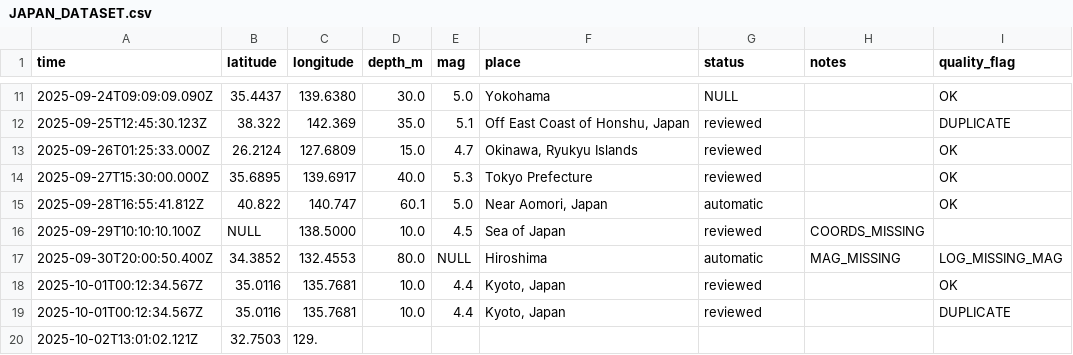
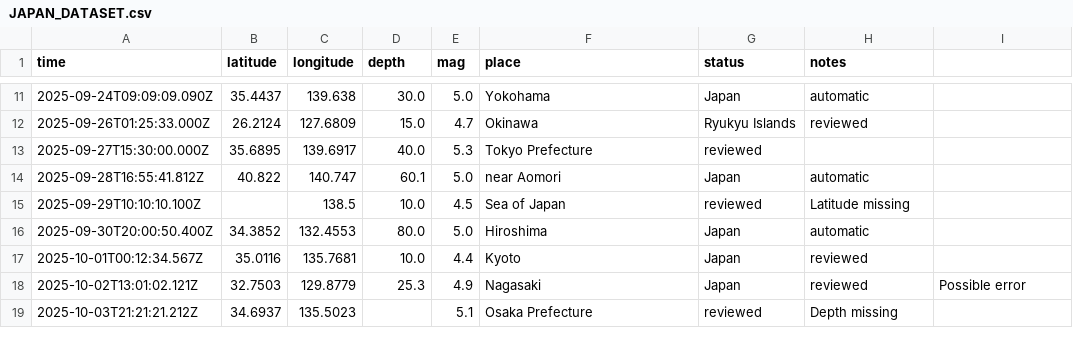
Before and after one commit to pouryaamarloo/Earthquake-analysis-in-Japan, a CSV file: JAPAN_DATASET.csv, drawn as a sheet; only a part is shown, gaps mark what is left out; the diff covers the shown part only.

```diff
--- a/JAPAN_DATASET.csv
+++ b/JAPAN_DATASET.csv
@@ -1 +1 @@
-time,latitude,longitude,depth_m,mag,place,status,notes,quality_flag
+time,latitude,longitude,depth,mag,place,status,notes
@@ -11,10 +11,9 @@ time,latitude,longitude,depth_m,mag,place,status,notes,quality_flag
-2025-09-24T09:09:09.090Z,35.4437,139.6380,30.0,5.0,"Yokohama",NULL,"",OK
-2025-09-25T12:45:30.123Z,38.322,142.369,35.0,5.1,"Off East Coast of Honshu, Japan",reviewed,,DUPLICATE
-2025-09-26T01:25:33.000Z,26.2124,127.6809,15.0,4.7,"Okinawa, Ryukyu Islands",reviewed,,OK
-2025-09-27T15:30:00.000Z,35.6895,139.6917,40.0,5.3,"Tokyo Prefecture",reviewed,,OK
-2025-09-28T16:55:41.812Z,40.822,140.747,60.1,5.0,"Near Aomori, Japan",automatic,,OK
-2025-09-29T10:10:10.100Z,NULL,138.5000,10.0,4.5,"Sea of Japan",reviewed,COORDS_MISSING
-2025-09-30T20:00:50.400Z,34.3852,132.4553,80.0,NULL,"Hiroshima",automatic,MAG_MISSING,LOG_MISSING_MAG
-2025-10-01T00:12:34.567Z,35.0116,135.7681,10.0,4.4,"Kyoto, Japan",reviewed,,OK
-2025-10-01T00:12:34.567Z,35.0116,135.7681,10.0,4.4,"Kyoto, Japan",reviewed,,DUPLICATE
-2025-10-02T13:01:02.121Z,32.7503,129.
+2025-09-24T09:09:09.090Z,35.4437,139.638,30.0,5.0,Yokohama, Japan,automatic,
+2025-09-26T01:25:33.000Z,26.2124,127.6809,15.0,4.7,Okinawa, Ryukyu Islands,reviewed,
+2025-09-27T15:30:00.000Z,35.6895,139.6917,40.0,5.3,Tokyo Prefecture,reviewed,
+2025-09-28T16:55:41.812Z,40.822,140.747,60.1,5.0,near Aomori, Japan,automatic,
+2025-09-29T10:10:10.100Z,,138.5,10.0,4.5,Sea of Japan,reviewed,Latitude missing
+2025-09-30T20:00:50.400Z,34.3852,132.4553,80.0,5.0,Hiroshima, Japan,automatic,
+2025-10-01T00:12:34.567Z,35.0116,135.7681,10.0,4.4,Kyoto, Japan,reviewed,
+2025-10-02T13:01:02.121Z,32.7503,129.8779,25.3,4.9,Nagasaki, Japan,reviewed,Possible error
+2025-10-03T21:21:21.212Z,34.6937,135.5023,,5.1,Osaka Prefecture,reviewed,Depth missing
```
Also changed, not shown: 12 added rows and 34 edited cells elsewhere in this file.
